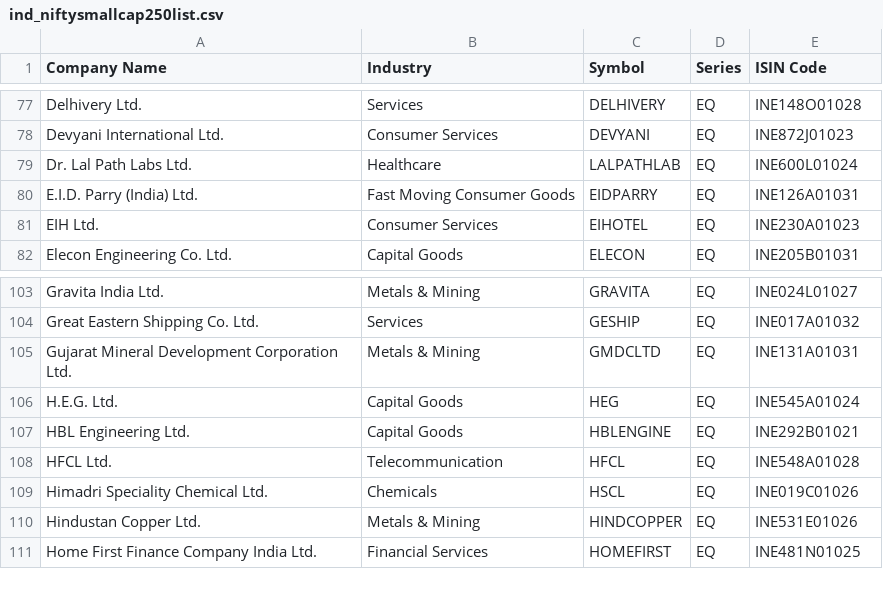
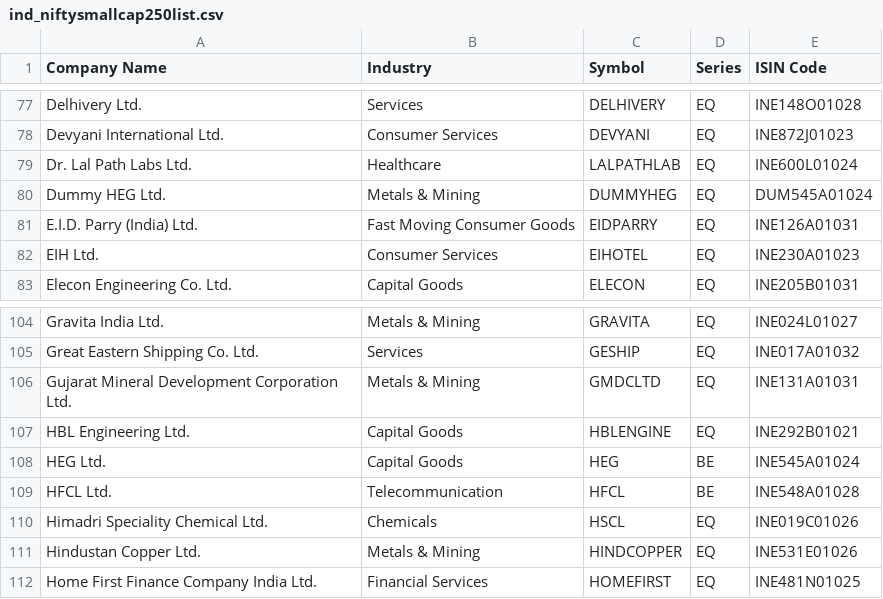
Before and after one commit to Pareshking/Paresh, a CSV file: data/indices/ind_niftysmallcap250list.csv, drawn as a sheet; only a part is shown, gaps mark what is left out.

```diff
--- a/data/indices/ind_niftysmallcap250list.csv
+++ b/data/indices/ind_niftysmallcap250list.csv
@@ -79,2 +79,3 @@ Devyani International Ltd.,Consumer Services,DEVYANI,EQ,INE872J01023
 Dr. Lal Path Labs Ltd.,Healthcare,LALPATHLAB,EQ,INE600L01024
+Dummy HEG Ltd.,Metals & Mining,DUMMYHEG,EQ,DUM545A01024
 E.I.D. Parry (India) Ltd.,Fast Moving Consumer Goods,EIDPARRY,EQ,INE126A01031
@@ -105,5 +106,5 @@ Great Eastern Shipping Co. Ltd.,Services,GESHIP,EQ,INE017A01032
 Gujarat Mineral Development Corporation Ltd.,Metals & Mining,GMDCLTD,EQ,INE131A01031
-H.E.G. Ltd.,Capital Goods,HEG,EQ,INE545A01024
 HBL Engineering Ltd.,Capital Goods,HBLENGINE,EQ,INE292B01021
-HFCL Ltd.,Telecommunication,HFCL,EQ,INE548A01028
+HEG Ltd.,Capital Goods,HEG,BE,INE545A01024
+HFCL Ltd.,Telecommunication,HFCL,BE,INE548A01028
 Himadri Speciality Chemical Ltd.,Chemicals,HSCL,EQ,INE019C01026
```
Also changed, not shown: data/indices/ind_niftytotalmarket_list.csv, data/nse_all_time_highs.csv, 3 other files.
